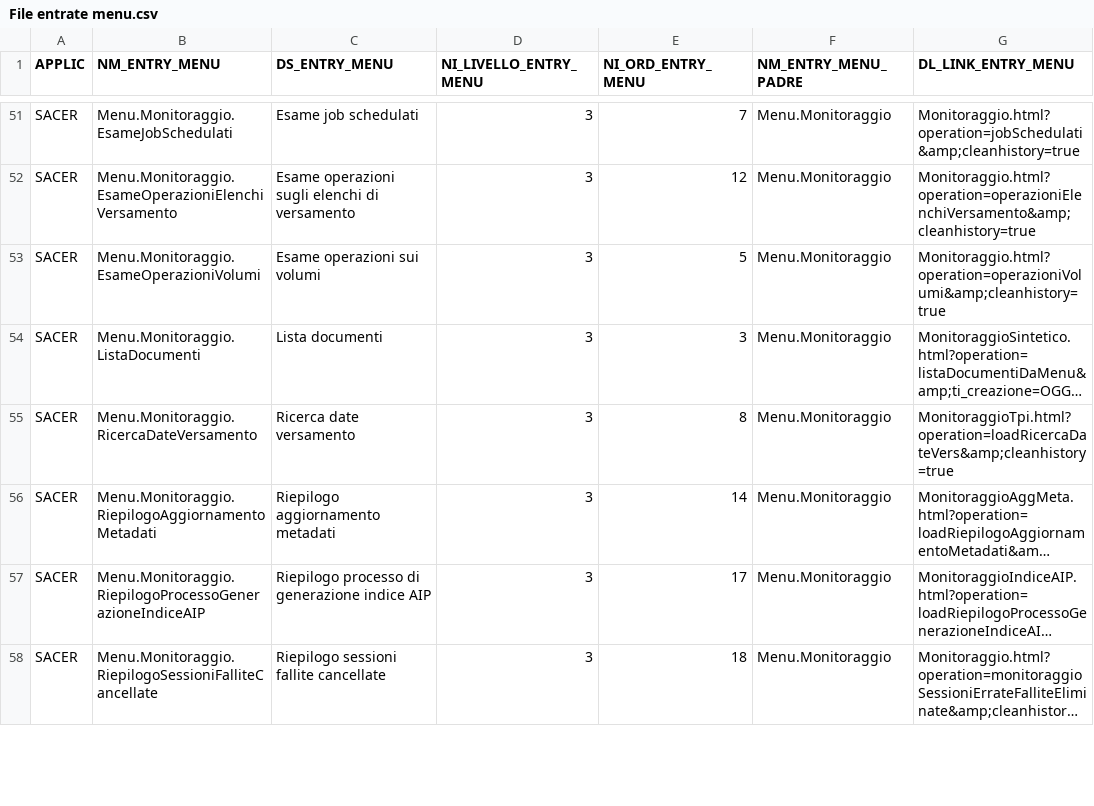
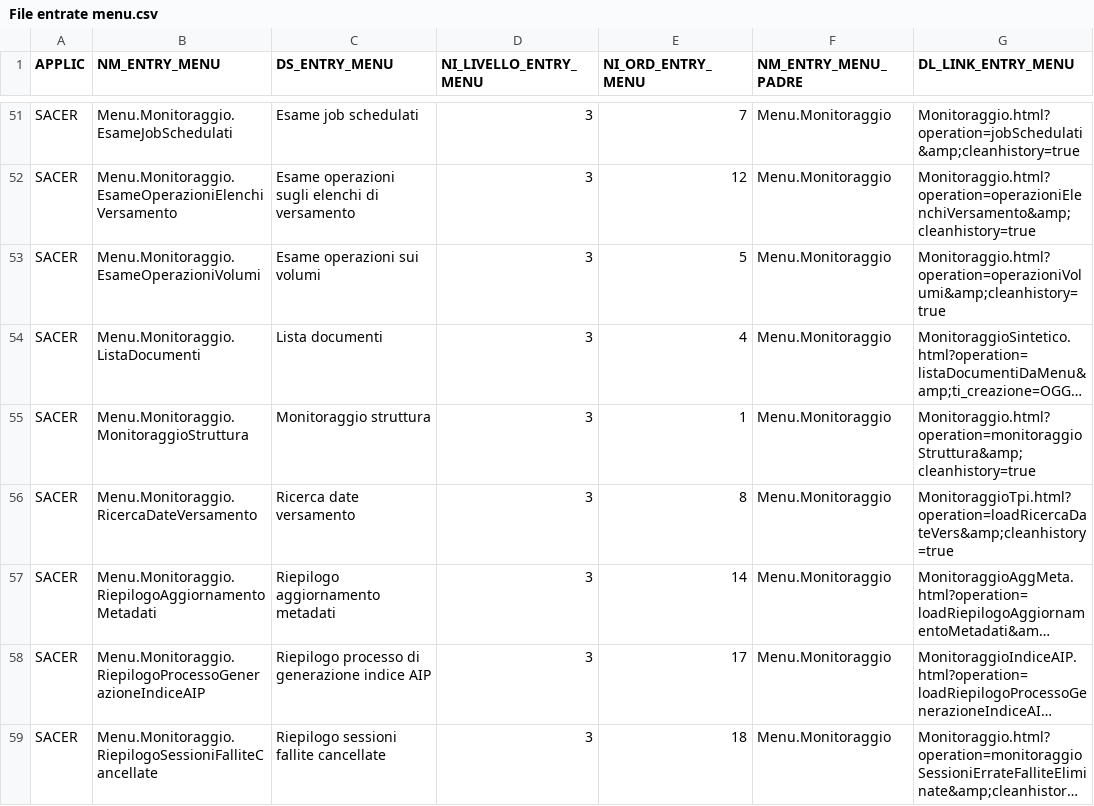
Before and after one commit to RegioneER/parer-sacer-csv, a CSV file: File entrate menu.csv, drawn as a sheet; only a part is shown, gaps mark what is left out; long unchanged cells end in …; the diff covers the shown part only; the diff names each change by its address in the sheet, - before the commit and + after, or states it on an @@ line.

```diff
--- a/File entrate menu.csv
+++ b/File entrate menu.csv
-E54 (NI_ORD_ENTRY_MENU): 3
+E54 (NI_ORD_ENTRY_MENU): 4
+row 55: SACER | Menu.Monitoraggio.MonitoraggioStruttura | Monitoraggio struttura | 3 | 1 | Menu.Monitoraggio | Monitoraggio.html?operation=monitoraggioStruttura&amp;cleanhistory=true
```
Also changed, not shown: 1 added row, 1 removed row and 2 edited cells elsewhere in this file, File pagine web.csv, File servizi web.csv, 4 other files.
